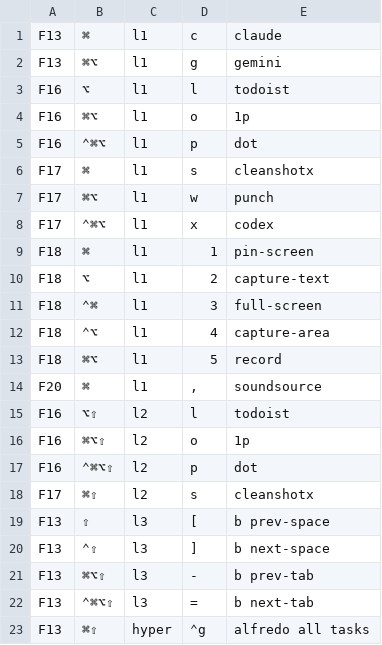
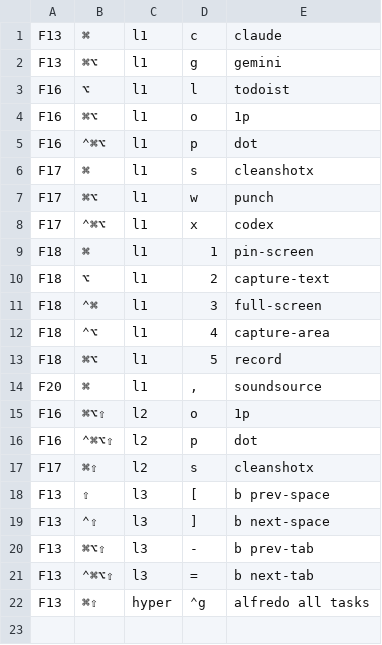
Before and after one commit to azaidrahman/zaid-sani-dotfiles, a TSV file: dot_config/private_karabiner/data/fkey-index.tsv, drawn as a sheet.

```diff
--- a/dot_config/private_karabiner/data/fkey-index.tsv
+++ b/dot_config/private_karabiner/data/fkey-index.tsv
@@ -14,3 +14,2 @@ F18	⌘⌥	l1	5	record
 F20	⌘	l1	,	soundsource
-F16	⌥⇧	l2	l	todoist
 F16	⌘⌥⇧	l2	o	1p
```
Also changed, not shown: dot_config/private_karabiner/data/keymap-index.tsv, 3 other files.
